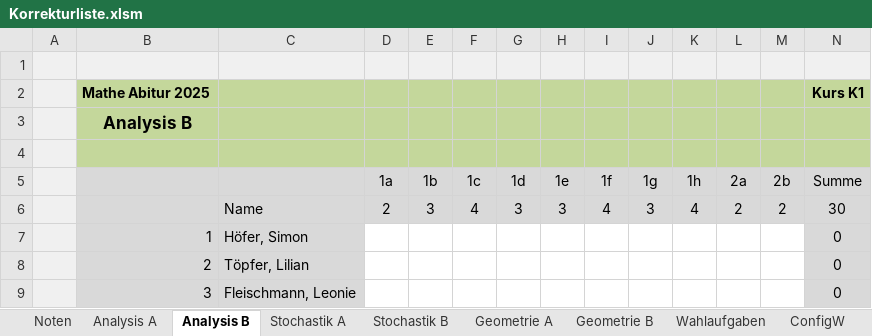
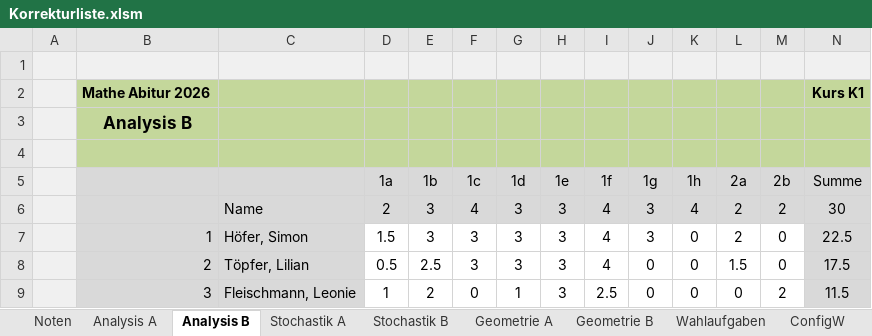
Before and after one commit to bee-eater/EXCEL-Korrekturliste-Mathe-ABI, an Excel workbook: Korrekturliste.xlsm, sheet Analysis B, drawn as a sheet; only a part is shown; values as stored, in another font and other column widths than the file's, no borders; the diff covers the shown part only; the diff names each change by its address in the sheet, - before the commit and + after, or states it on an @@ line.

```diff
--- a/Korrekturliste.xlsm (sheet Analysis B)
+++ b/Korrekturliste.xlsm (sheet Analysis B)
-B2: Mathe Abitur 2025
+B2: Mathe Abitur 2026
-D7 (1a): (empty)
+D7 (1a): 1.5
-E7 (1b): (empty)
+E7 (1b): 3
-F7:F8 (1c): (empty)
+F7:F8 (1c): 3
-G7:G8 (1d): (empty)
+G7:G8 (1d): 3
-H7:H9 (1e): (empty)
+H7:H9 (1e): 3
-I7:I8 (1f): (empty)
+I7:I8 (1f): 4
-J7 (1g): (empty)
+J7 (1g): 3
-K7:K9 (1h): (empty)
+K7:K9 (1h): 0
-L7 (2a): (empty)
+L7 (2a): 2
-M7:M8 (2b): (empty)
+M7:M8 (2b): 0
-N7 (Summe): 0
+N7 (Summe): 22.5
-D8 (1a): (empty)
+D8 (1a): 0.5
-E8 (1b): (empty)
+E8 (1b): 2.5
-J8:J9 (1g): (empty)
+J8:J9 (1g): 0
-L8 (2a): (empty)
+L8 (2a): 1.5
-N8 (Summe): 0
+N8 (Summe): 17.5
-D9 (1a): (empty)
+D9 (1a): 1
-E9 (1b): (empty)
+E9 (1b): 2
-F9 (1c): (empty)
+F9 (1c): 0
-G9 (1d): (empty)
+G9 (1d): 1
-I9 (1f): (empty)
+I9 (1f): 2.5
-L9 (2a): (empty)
+L9 (2a): 0
-M9 (2b): (empty)
+M9 (2b): 2
-N9 (Summe): 0
+N9 (Summe): 11.5
```
Also changed, not shown: 1 added row, 1 removed row and 220 edited cells elsewhere in this sheet, sheet Noten, sheet Analysis A, sheet Geometrie B, sheet Wahlaufgaben, sheet Geometrie A, sheet ConfigW, 3 more sheets, formulas that keep their value, hidden cells, charts or pictures, 7 other files.
